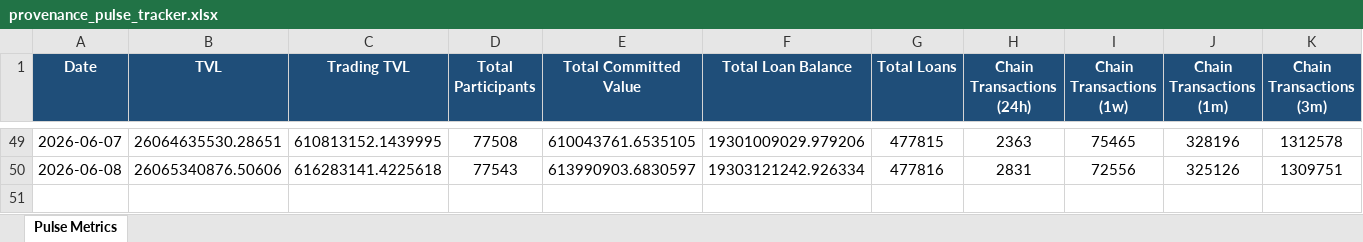
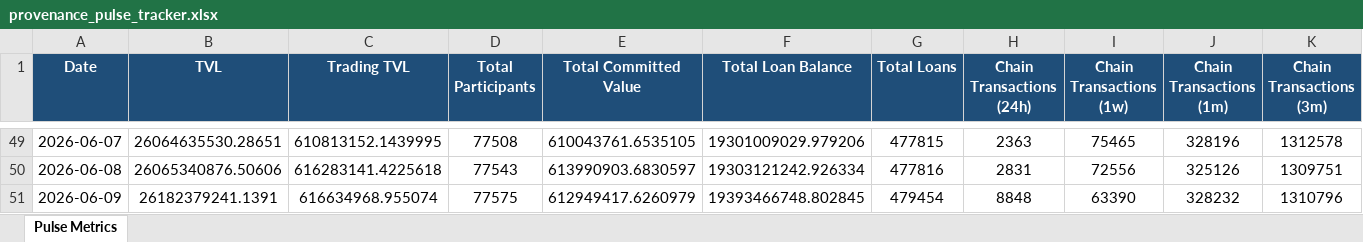
Before and after one commit to robriles/provenence-pulse-tracker, an Excel workbook: provenance_pulse_tracker.xlsx, sheet Pulse Metrics, drawn as a sheet; only a part is shown, gaps mark what is left out; values as stored, in another font and other column widths than the file's, no borders; rows hold the shown columns only; the diff names each change by its address in the sheet, - before the commit and + after, or states it on an @@ line.

```diff
--- a/provenance_pulse_tracker.xlsx (sheet Pulse Metrics)
+++ b/provenance_pulse_tracker.xlsx (sheet Pulse Metrics)
+row 51: 2026-06-09 | 26182379241.1391 | 616634968.955074 | 77575 | 612949417.6260979 | 19393466748.802845 | 479454 | 8848 | 63390 | 328232 | 1310796
```
